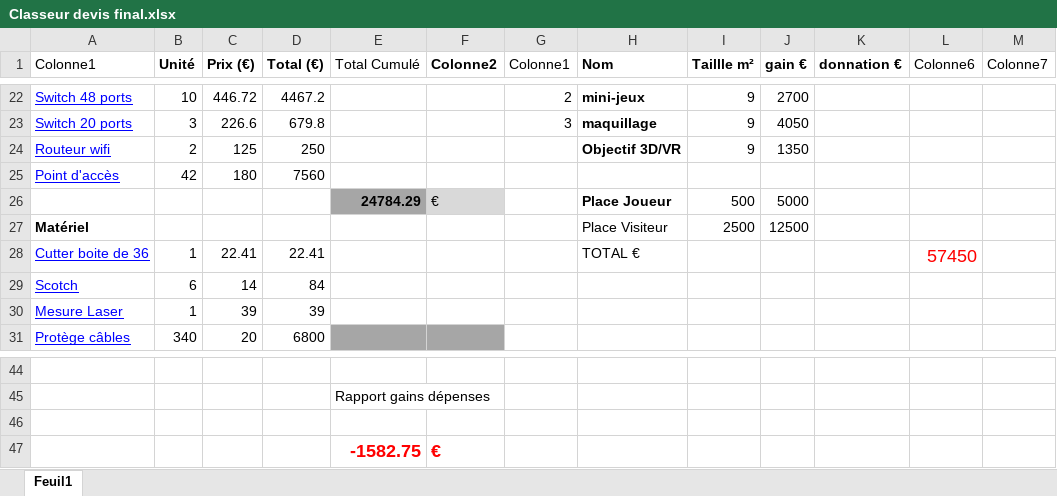
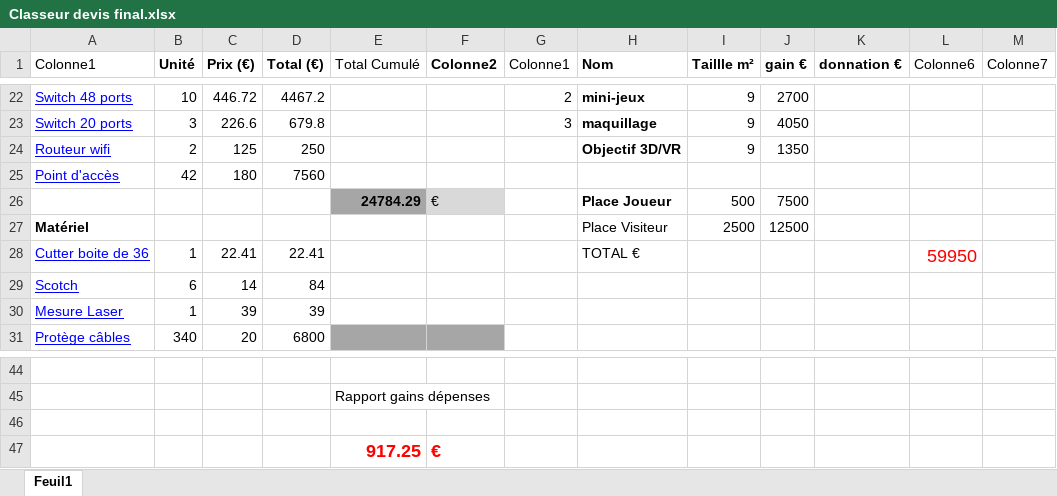
Before and after one commit to HugoChambefort/Projet-Lan, an Excel workbook: Classeur devis final.xlsx, sheet Feuil1, drawn as a sheet; only a part is shown, gaps mark what is left out; values as stored, in another font and other column widths than the file's, no borders; table styles not drawn; the diff names each change by its address in the sheet, - before the commit and + after, or states it on an @@ line.

Commit message:
prix joueur

```diff
--- a/Classeur devis final.xlsx (sheet Feuil1)
+++ b/Classeur devis final.xlsx (sheet Feuil1)
-J26 (gain €): 5000
+J26 (gain €): 7500
-L28 (Colonne6): 57450
+L28 (Colonne6): 59950
-E47 (Total Cumulé): -1582.75
+E47 (Total Cumulé): 917.25
```
